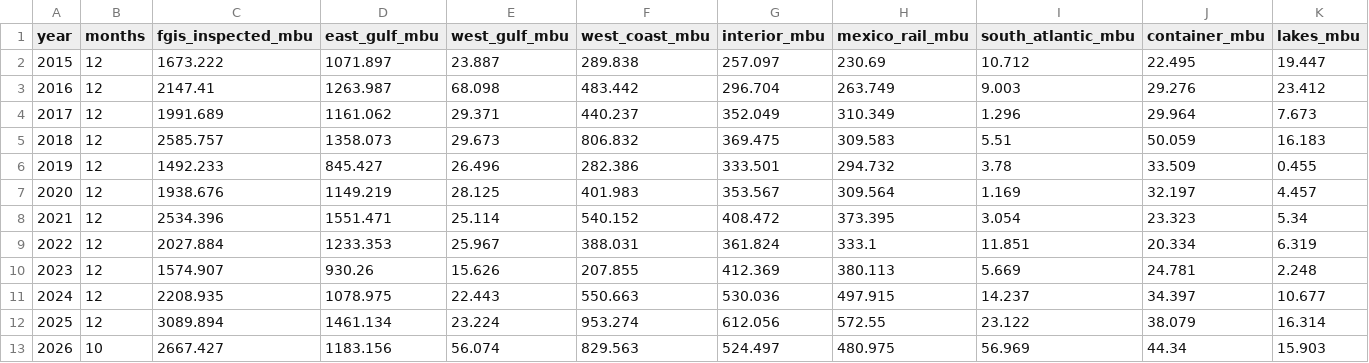
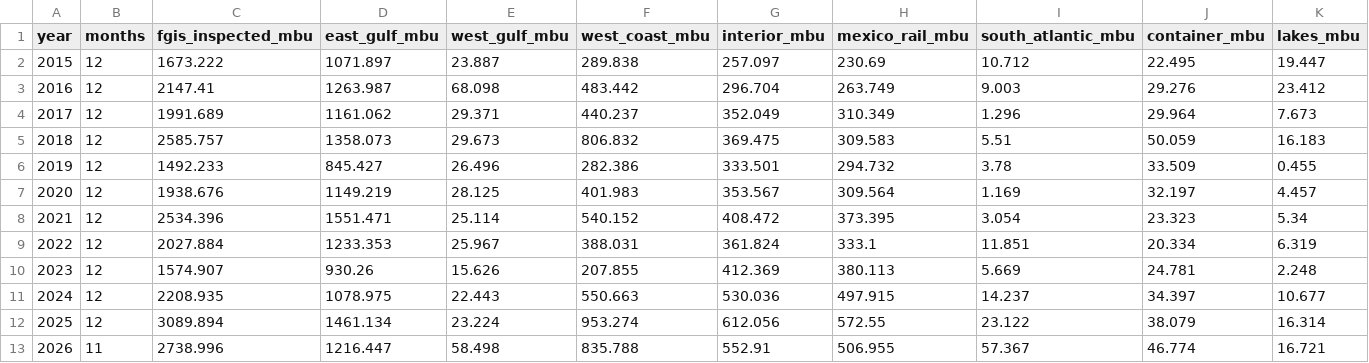
Before and after one commit to JSA-Dashboards/jsa-admin-portal, a CSV file: apps/rma_map/data/draw/fgis_hub_calendar_corn.csv, drawn as a sheet; only a part is shown; the diff names each change by its address in the sheet, - before the commit and + after, or states it on an @@ line.

```diff
--- a/apps/rma_map/data/draw/fgis_hub_calendar_corn.csv
+++ b/apps/rma_map/data/draw/fgis_hub_calendar_corn.csv
-B13 (months): 10
+B13 (months): 11
-C13 (fgis_inspected_mbu): 2667.427
+C13 (fgis_inspected_mbu): 2738.996
-D13 (east_gulf_mbu): 1183.156
+D13 (east_gulf_mbu): 1216.447
-E13 (west_gulf_mbu): 56.074
+E13 (west_gulf_mbu): 58.498
-F13 (west_coast_mbu): 829.563
+F13 (west_coast_mbu): 835.788
-G13 (interior_mbu): 524.497
+G13 (interior_mbu): 552.91
-H13 (mexico_rail_mbu): 480.975
+H13 (mexico_rail_mbu): 506.955
-I13 (south_atlantic_mbu): 56.969
+I13 (south_atlantic_mbu): 57.367
-J13 (container_mbu): 44.34
+J13 (container_mbu): 46.774
-K13 (lakes_mbu): 15.903
+K13 (lakes_mbu): 16.721
```
Also changed, not shown: apps/rma_map/data/draw/fgis_hub_calendar_soy.csv, apps/rma_map/data/draw/soy_export_shares_by_my.csv, 44 other files.
